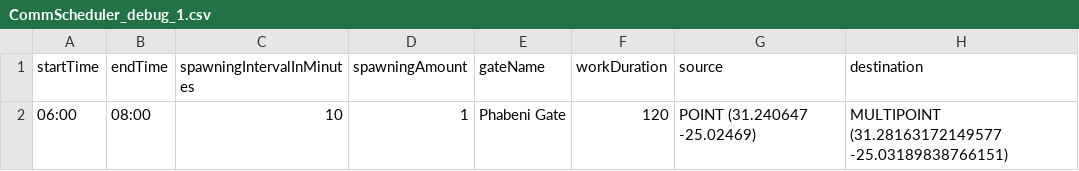
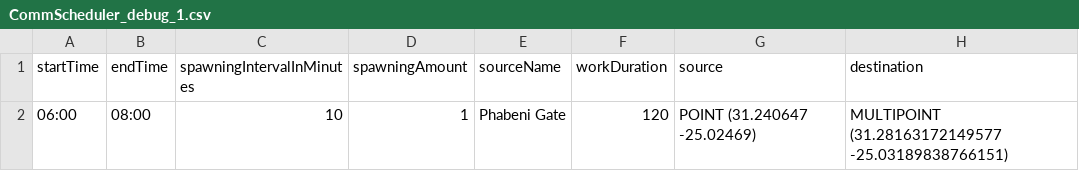
Before and after one commit to MARS-Group-HAW/model-knp-traffic, a CSV file: Scenarios/KrugerNationalParkBox/resources/CommScheduler_debug_1.csv, drawn as a sheet.

Commit message:
Enable parametrization of trip origin with/without POI name and with/without POI coordinates in Commuter

```diff
--- a/Scenarios/KrugerNationalParkBox/resources/CommScheduler_debug_1.csv
+++ b/Scenarios/KrugerNationalParkBox/resources/CommScheduler_debug_1.csv
@@ -1,2 +1,2 @@
-startTime,endTime,spawningIntervalInMinutes,spawningAmount,gateName,workDuration,source,destination
+startTime,endTime,spawningIntervalInMinutes,spawningAmount,sourceName,workDuration,source,destination
 06:00,08:00,10,1,Phabeni Gate,120,"POINT (31.240647 -25.02469)","MULTIPOINT (31.28163172149577 -25.03189838766151)"
```
Also changed, not shown: 8 other files.
